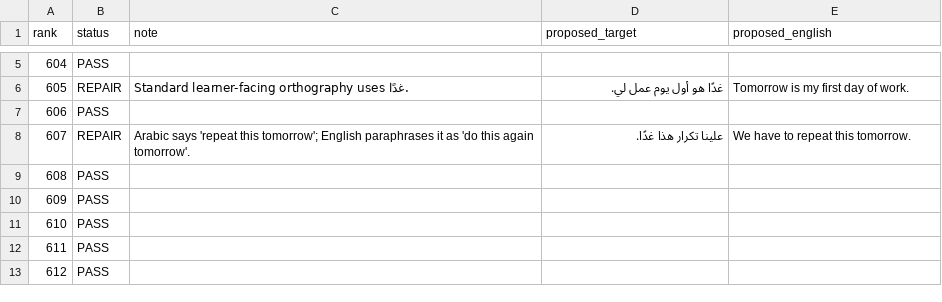
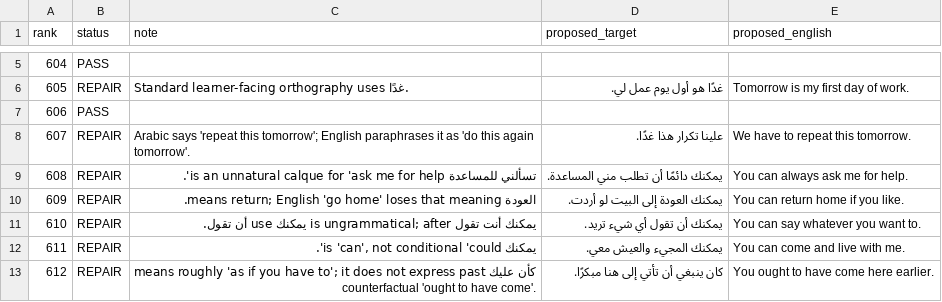
Before and after one commit to ualispublishing/learning, a CSV file: audit/language-workbooks/v1.0/row_by_row/arabic_0601_0650.csv, drawn as a sheet; only a part is shown, gaps mark what is left out; the diff covers the shown part only.

```diff
--- a/audit/language-workbooks/v1.0/row_by_row/arabic_0601_0650.csv
+++ b/audit/language-workbooks/v1.0/row_by_row/arabic_0601_0650.csv
@@ -8,6 +8,6 @@ rank,status,note,proposed_target,proposed_english
 607,REPAIR,"Arabic says 'repeat this tomorrow'; English paraphrases it as 'do this again tomorrow'.",علينا تكرار هذا غدًا.,We have to repeat this tomorrow.
-608,PASS,,,
-609,PASS,,,
-610,PASS,,,
-611,PASS,,,
-612,PASS,,,
+608,REPAIR,"تسألني للمساعدة is an unnatural calque for 'ask me for help'.",يمكنك دائمًا أن تطلب مني المساعدة.,You can always ask me for help.
+609,REPAIR,"العودة means return; English 'go home' loses that meaning.",يمكنك العودة إلى البيت لو أردت.,You can return home if you like.
+610,REPAIR,"يمكنك أنت تقول is ungrammatical; after يمكنك use أن تقول.",يمكنك أن تقول أي شيء تريد.,You can say whatever you want to.
+611,REPAIR,"يمكنك is 'can', not conditional 'could'.",يمكنك المجيء والعيش معي.,You can come and live with me.
+612,REPAIR,"كأن عليك means roughly 'as if you have to'; it does not express past counterfactual 'ought to have come'.",كان ينبغي أن تأتي إلى هنا مبكرًا.,You ought to have come here earlier.
```
Also changed, not shown: 83 edited cells elsewhere in this file.
